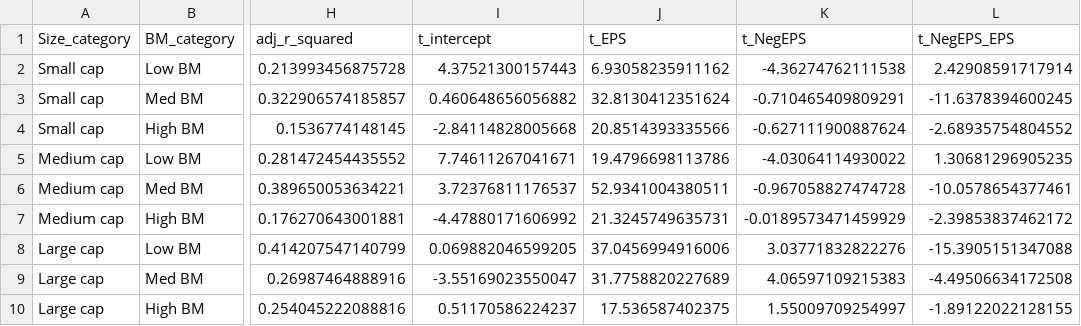
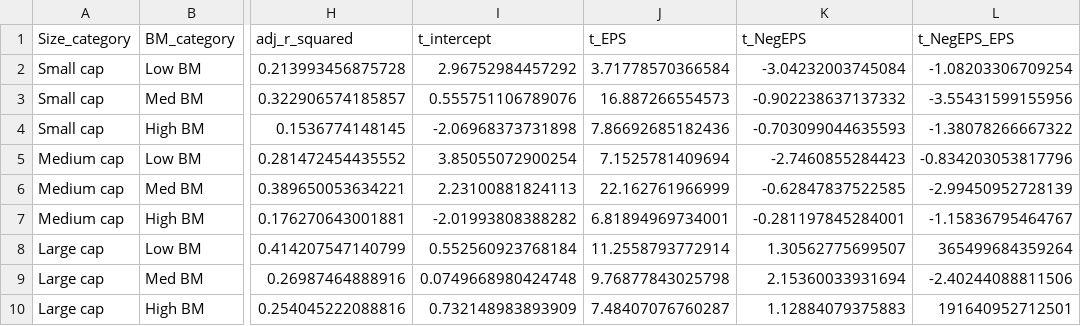
Before and after one commit to Joe-Moret/thesis, a CSV file: results/01_table/earnings_forecast_LM_summary_all_Variables_grouped.csv, drawn as a sheet; only a part is shown, gaps mark what is left out; the diff names each change by its address in the sheet, - before the commit and + after, or states it on an @@ line.

```diff
--- a/results/01_table/earnings_forecast_LM_summary_all_Variables_grouped.csv
+++ b/results/01_table/earnings_forecast_LM_summary_all_Variables_grouped.csv
-I2 (t_intercept): 4.37521300157443
+I2 (t_intercept): 2.96752984457292
-J2 (t_EPS): 6.93058235911162
+J2 (t_EPS): 3.71778570366584
-K2 (t_NegEPS): -4.36274762111538
+K2 (t_NegEPS): -3.04232003745084
-L2 (t_NegEPS_EPS): 2.42908591717914
+L2 (t_NegEPS_EPS): -1.08203306709254
-I3 (t_intercept): 0.460648656056882
+I3 (t_intercept): 0.555751106789076
-J3 (t_EPS): 32.8130412351624
+J3 (t_EPS): 16.887266554573
-K3 (t_NegEPS): -0.710465409809291
+K3 (t_NegEPS): -0.902238637137332
-L3 (t_NegEPS_EPS): -11.6378394600245
+L3 (t_NegEPS_EPS): -3.55431599155956
-I4 (t_intercept): -2.84114828005668
+I4 (t_intercept): -2.06968373731898
-J4 (t_EPS): 20.8514393335566
+J4 (t_EPS): 7.86692685182436
-K4 (t_NegEPS): -0.627111900887624
+K4 (t_NegEPS): -0.703099044635593
-L4 (t_NegEPS_EPS): -2.68935754804552
+L4 (t_NegEPS_EPS): -1.38078266667322
-I5 (t_intercept): 7.74611267041671
+I5 (t_intercept): 3.85055072900254
-J5 (t_EPS): 19.4796698113786
+J5 (t_EPS): 7.1525781409694
-K5 (t_NegEPS): -4.03064114930022
+K5 (t_NegEPS): -2.7460855284423
-L5 (t_NegEPS_EPS): 1.30681296905235
+L5 (t_NegEPS_EPS): -0.834203053817796
-I6 (t_intercept): 3.72376811176537
+I6 (t_intercept): 2.23100881824113
-J6 (t_EPS): 52.9341004380511
+J6 (t_EPS): 22.162761966999
-K6 (t_NegEPS): -0.967058827474728
+K6 (t_NegEPS): -0.62847837522585
-L6 (t_NegEPS_EPS): -10.0578654377461
+L6 (t_NegEPS_EPS): -2.99450952728139
-I7 (t_intercept): -4.47880171606992
+I7 (t_intercept): -2.01993808388282
-J7 (t_EPS): 21.3245749635731
+J7 (t_EPS): 6.81894969734001
-K7 (t_NegEPS): -0.0189573471459929
+K7 (t_NegEPS): -0.281197845284001
-L7 (t_NegEPS_EPS): -2.39853837462172
+L7 (t_NegEPS_EPS): -1.15836795464767
-I8 (t_intercept): 0.069882046599205
+I8 (t_intercept): 0.552560923768184
-J8 (t_EPS): 37.0456994916006
+J8 (t_EPS): 11.2558793772914
-K8 (t_NegEPS): 3.03771832822276
+K8 (t_NegEPS): 1.30562775699507
-L8 (t_NegEPS_EPS): -15.3905151347088
+L8 (t_NegEPS_EPS): 365499684359264
-I9 (t_intercept): -3.55169023550047
+I9 (t_intercept): 0.0749668980424748
-J9 (t_EPS): 31.7758820227689
+J9 (t_EPS): 9.76877843025798
-K9 (t_NegEPS): 4.06597109215383
+K9 (t_NegEPS): 2.15360033931694
-L9 (t_NegEPS_EPS): -4.49506634172508
+L9 (t_NegEPS_EPS): -2.40244088811506
-I10 (t_intercept): 0.51170586224237
+I10 (t_intercept): 0.732148983893909
-J10 (t_EPS): 17.536587402375
+J10 (t_EPS): 7.48407076760287
-K10 (t_NegEPS): 1.55009709254997
+K10 (t_NegEPS): 1.12884079375883
-L10 (t_NegEPS_EPS): -1.89122022128155
+L10 (t_NegEPS_EPS): 191640952712501
```
Also changed, not shown: results/01_table/earnings_forecast_LM_all_years_all_Variables.csv, results/01_table/earnings_forecast_LM_all_years_all_Variables_grouped.csv, 7 other files.
